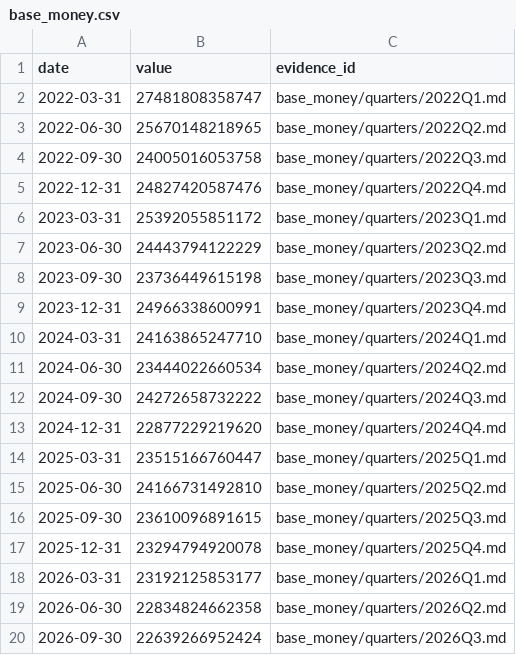
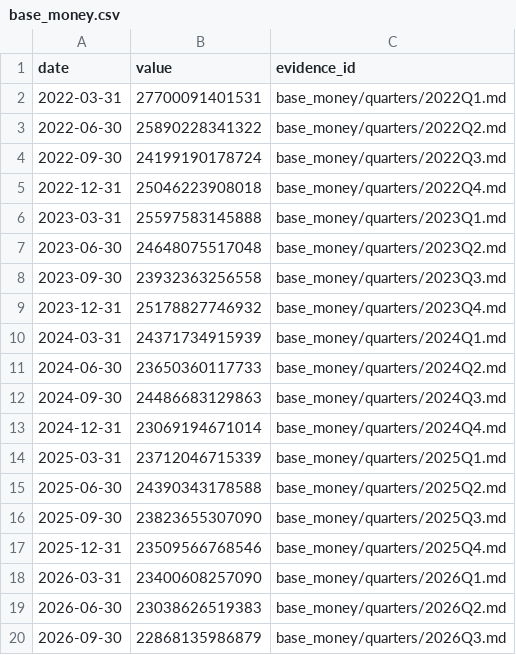
Before and after one commit to GildedPleb/open-inflation, a CSV file: base_money/base_money.csv, drawn as a sheet.

```diff
--- a/base_money/base_money.csv
+++ b/base_money/base_money.csv
@@ -1,20 +1,20 @@
 date,value,evidence_id
-2022-03-31,27481808358747,base_money/quarters/2022Q1.md
-2022-06-30,25670148218965,base_money/quarters/2022Q2.md
-2022-09-30,24005016053758,base_money/quarters/2022Q3.md
-2022-12-31,24827420587476,base_money/quarters/2022Q4.md
-2023-03-31,25392055851172,base_money/quarters/2023Q1.md
-2023-06-30,24443794122229,base_money/quarters/2023Q2.md
-2023-09-30,23736449615198,base_money/quarters/2023Q3.md
-2023-12-31,24966338600991,base_money/quarters/2023Q4.md
-2024-03-31,24163865247710,base_money/quarters/2024Q1.md
-2024-06-30,23444022660534,base_money/quarters/2024Q2.md
-2024-09-30,24272658732222,base_money/quarters/2024Q3.md
-2024-12-31,22877229219620,base_money/quarters/2024Q4.md
-2025-03-31,23515166760447,base_money/quarters/2025Q1.md
-2025-06-30,24166731492810,base_money/quarters/2025Q2.md
-2025-09-30,23610096891615,base_money/quarters/2025Q3.md
-2025-12-31,23294794920078,base_money/quarters/2025Q4.md
-2026-03-31,23192125853177,base_money/quarters/2026Q1.md
-2026-06-30,22834824662358,base_money/quarters/2026Q2.md
-2026-09-30,22639266952424,base_money/quarters/2026Q3.md
+2022-03-31,27700091401531,base_money/quarters/2022Q1.md
+2022-06-30,25890228341322,base_money/quarters/2022Q2.md
+2022-09-30,24199190178724,base_money/quarters/2022Q3.md
+2022-12-31,25046223908018,base_money/quarters/2022Q4.md
+2023-03-31,25597583145888,base_money/quarters/2023Q1.md
+2023-06-30,24648075517048,base_money/quarters/2023Q2.md
+2023-09-30,23932363256558,base_money/quarters/2023Q3.md
+2023-12-31,25178827746932,base_money/quarters/2023Q4.md
+2024-03-31,24371734915939,base_money/quarters/2024Q1.md
+2024-06-30,23650360117733,base_money/quarters/2024Q2.md
+2024-09-30,24486683129863,base_money/quarters/2024Q3.md
+2024-12-31,23069194671014,base_money/quarters/2024Q4.md
+2025-03-31,23712046715339,base_money/quarters/2025Q1.md
+2025-06-30,24390343178588,base_money/quarters/2025Q2.md
+2025-09-30,23823655307090,base_money/quarters/2025Q3.md
+2025-12-31,23509566768546,base_money/quarters/2025Q4.md
+2026-03-31,23400608257090,base_money/quarters/2026Q1.md
+2026-06-30,23038626519383,base_money/quarters/2026Q2.md
+2026-09-30,22868135986879,base_money/quarters/2026Q3.md
```
Also changed, not shown: base_money/components.csv, 35 other files.
